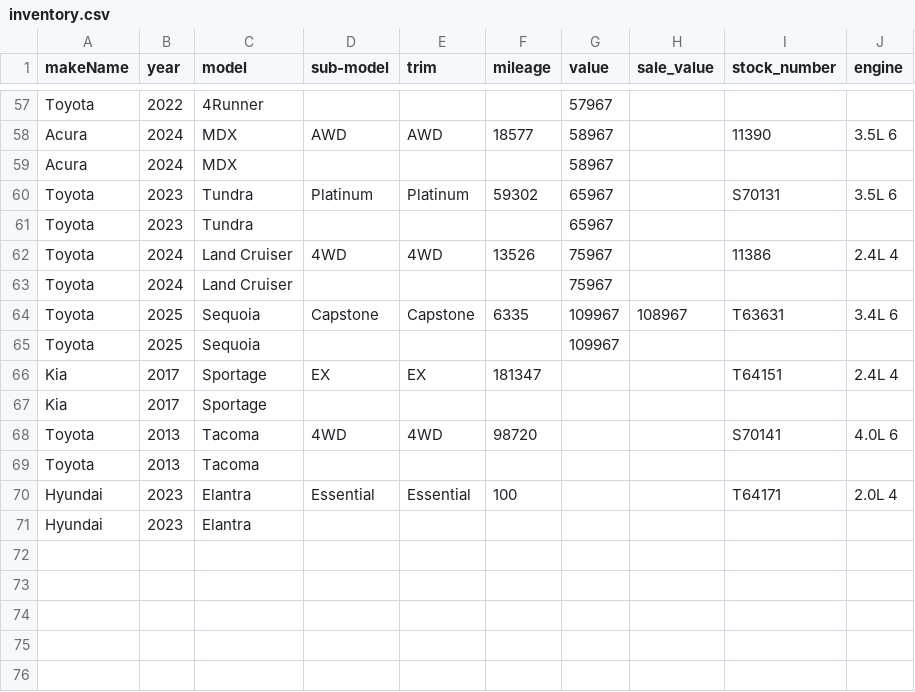
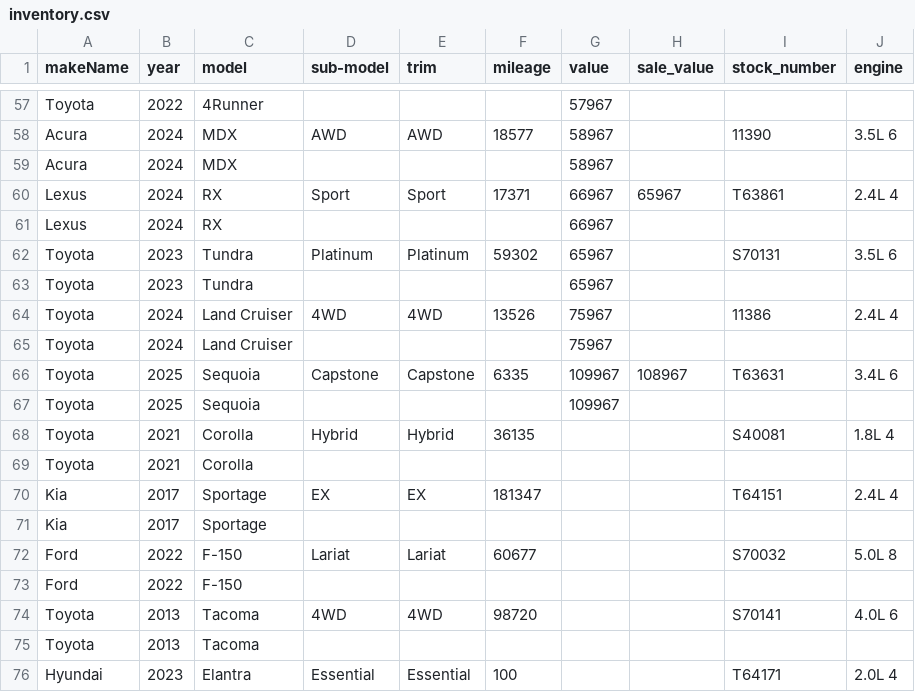
Before and after one commit to monilp28/RDTPDF, a CSV file: public/data/inventory.csv, drawn as a sheet; only a part is shown, gaps mark what is left out; the shorter side is filled out with more unchanged rows.

```diff
--- a/public/data/inventory.csv
+++ b/public/data/inventory.csv
@@ -59,2 +59,4 @@ Acura,2024,MDX,AWD,AWD,18577,58967,,11390,3.5L 6
 Acura,2024,MDX,,,,58967,,,
+Lexus,2024,RX,Sport,Sport,17371,66967,65967,T63861,2.4L 4
+Lexus,2024,RX,,,,66967,,,
 Toyota,2023,Tundra,Platinum,Platinum,59302,65967,,S70131,3.5L 6
@@ -65,4 +67,8 @@ Toyota,2025,Sequoia,Capstone,Capstone,6335,109967,108967,T63631,3.4L 6
 Toyota,2025,Sequoia,,,,109967,,,
+Toyota,2021,Corolla,Hybrid,Hybrid,36135,,,S40081,1.8L 4
+Toyota,2021,Corolla,,,,,,,
 Kia,2017,Sportage,EX,EX,181347,,,T64151,2.4L 4
 Kia,2017,Sportage,,,,,,,
+Ford,2022,F-150,Lariat,Lariat,60677,,,S70032,5.0L 8
+Ford,2022,F-150,,,,,,,
 Toyota,2013,Tacoma,4WD,4WD,98720,,,S70141,4.0L 6
```
